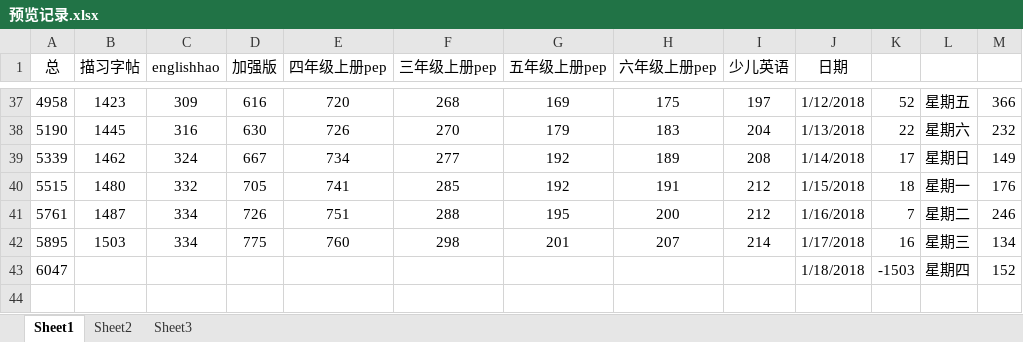
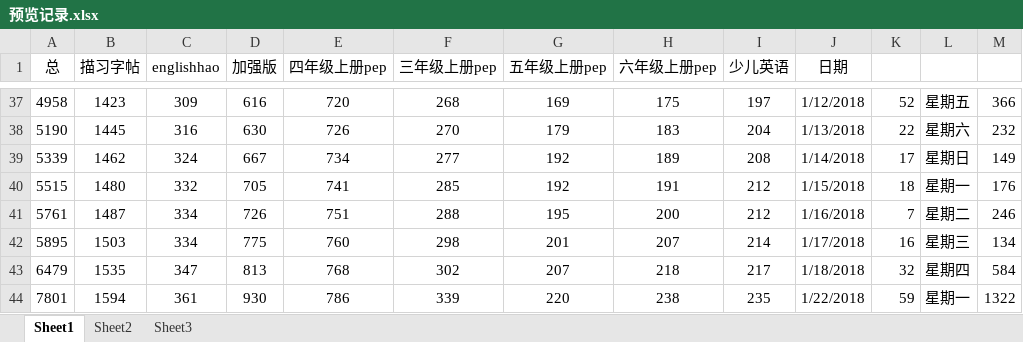
Before and after one commit to haowenbiao/AndroidProject, an Excel workbook: englishhao/预览记录.xlsx, sheet Sheet1, drawn as a sheet; only a part is shown, gaps mark what is left out; values as stored, in another font and other column widths than the file's, no borders; removed rows and columns are numbered as before the commit, all else as after; the diff names each change by its address in the sheet, - before the commit and + after, or states it on an @@ line.

Commit message:
20180122-001

```diff
--- a/englishhao/预览记录.xlsx (sheet Sheet1)
+++ b/englishhao/预览记录.xlsx (sheet Sheet1)
-row 43: 6047 |  |  |  |  |  |  |  |  | 1/18/2018 | -1503 | 星期四 | 152
+row 43: 6479 | 1535 | 347 | 813 | 768 | 302 | 207 | 218 | 217 | 1/18/2018 | 32 | 星期四 | 584
+row 44: 7801 | 1594 | 361 | 930 | 786 | 339 | 220 | 238 | 235 | 1/22/2018 | 59 | 星期一 | 1322
```
